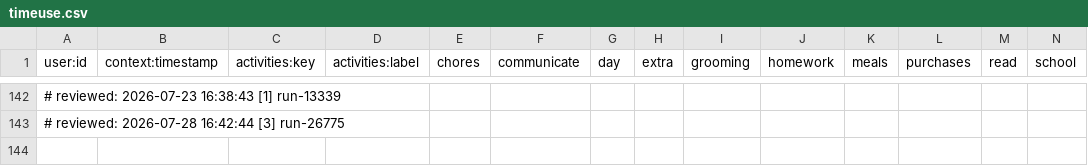
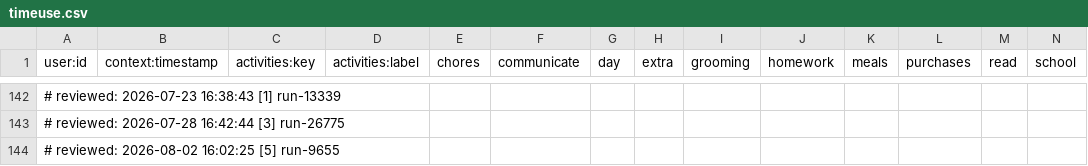
Before and after one commit to sky360-tech/ids-rstudio, a CSV file: 10832660/timeuse.csv, drawn as a sheet; only a part is shown, gaps mark what is left out; rows hold the shown columns only; the diff names each change by its address in the sheet, - before the commit and + after, or states it on an @@ line.

Commit message:
Review: timeuse.csv - 2026-08-02 [5/9]

```diff
--- a/10832660/timeuse.csv
+++ b/10832660/timeuse.csv
+row 144: # reviewed: 2026-08-02 16:02:25 [5] run-9655
```
